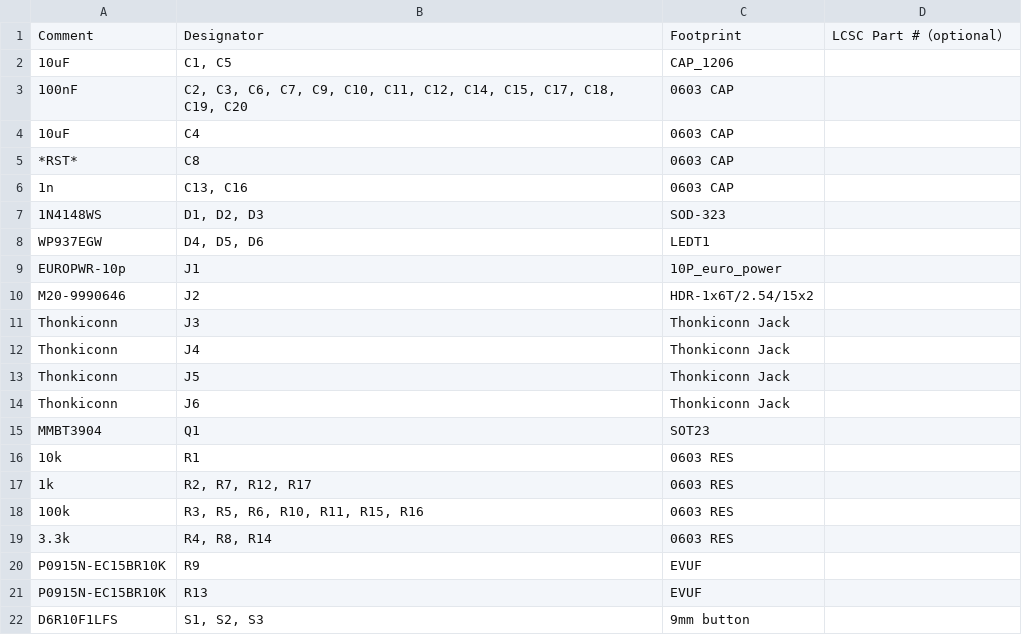
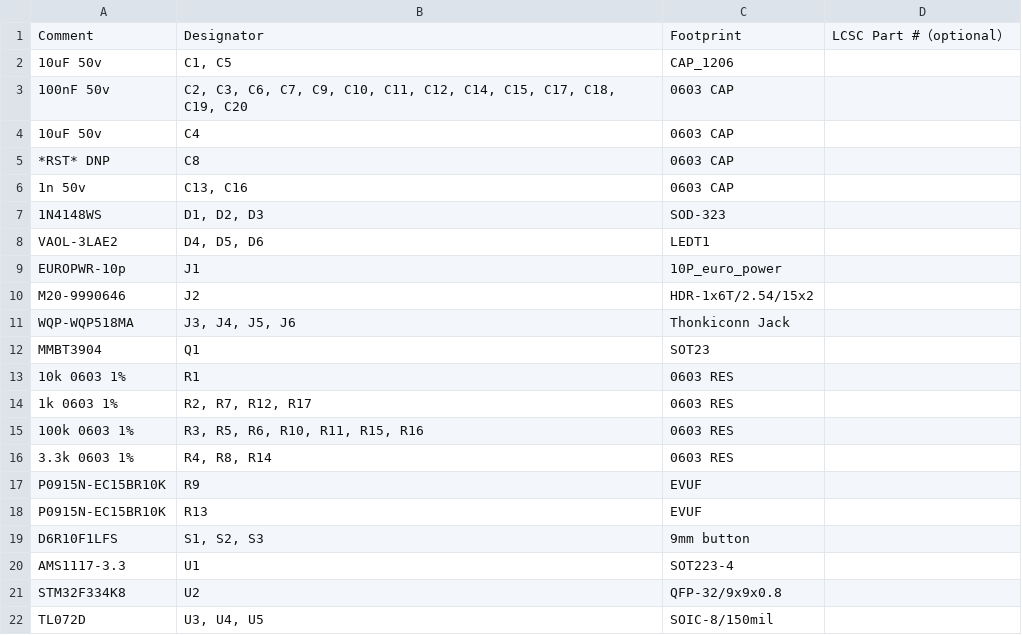
Before and after one commit to supersynthesis/eurorack, a CSV file: Production Modules/PHRSR/jlcpcb/PHRSR_2021_V7_JLCBOM.csv, drawn as a sheet; only a part is shown; the shorter side is filled out with more unchanged rows; removed rows and columns are numbered as before the commit, all else as after; the diff names each change by its address in the sheet, - before the commit and + after, or states it on an @@ line.

```diff
--- a/Production Modules/PHRSR/jlcpcb/PHRSR_2021_V7_JLCBOM.csv
+++ b/Production Modules/PHRSR/jlcpcb/PHRSR_2021_V7_JLCBOM.csv
-A2: 10uF
+A2: 10uF 50v
-A3: 100nF
+A3: 100nF 50v
-A4: 10uF
+A4: 10uF 50v
-A5: *RST*
+A5: *RST* DNP
-A6: 1n
+A6: 1n 50v
-A8: WP937EGW
+A8: VAOL-3LAE2
-row 11: Thonkiconn | J3 | Thonkiconn Jack
-row 12: Thonkiconn | J4 | Thonkiconn Jack
-row 13: Thonkiconn | J5 | Thonkiconn Jack
-row 14: Thonkiconn | J6 | Thonkiconn Jack
+row 11: WQP-WQP518MA | J3, J4, J5, J6 | Thonkiconn Jack
-A13: 10k
+A13: 10k 0603 1%
-A14: 1k
+A14: 1k 0603 1%
-A15: 100k
+A15: 100k 0603 1%
-A16: 3.3k
+A16: 3.3k 0603 1%
```
Also changed, not shown: Production Modules/2OPFM/jlcpcb/2OPFM_REV5_JLCBOM.csv, Production Modules/EG/jlcpcb/EG_REV1_JLCBOM.csv, 6 other files.
